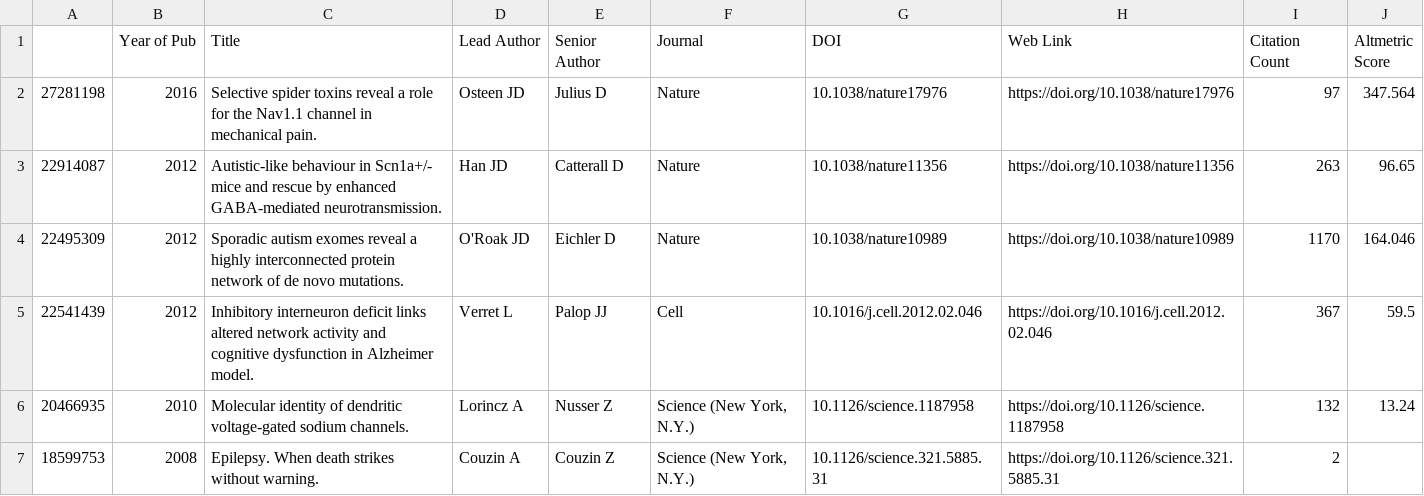
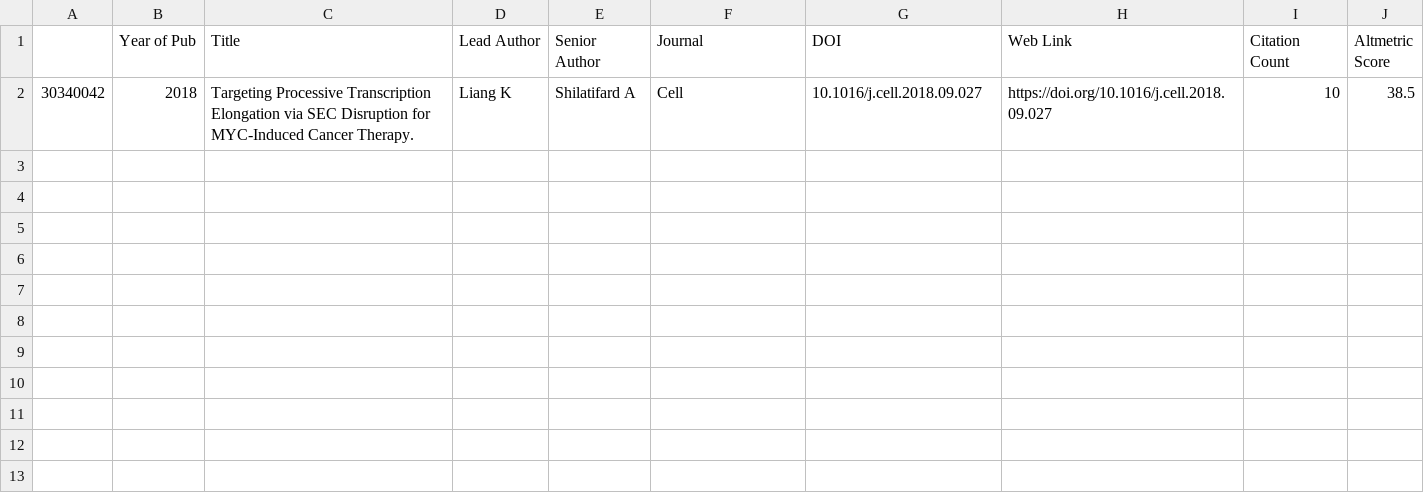
Before and after one commit to hbhargava7/biophysical-data-aggregator, a CSV file: server/Test.csv, drawn as a sheet; removed rows and columns are numbered as before the commit, all else as after; the diff names each change by its address in the sheet, - before the commit and + after, or states it on an @@ line.

```diff
--- a/server/Test.csv
+++ b/server/Test.csv
-row 2: 27281198 | 2016 | Selective spider toxins reveal a role for the Nav1.1 channel in mechanical pain. | Osteen JD | Julius D | Nature | 10.1038/nature17976 | https://doi.org/10.1038/nature17976 | 97 | 347.564
-row 3: 22914087 | 2012 | Autistic-like behaviour in Scn1a+/- mice and rescue by enhanced GABA-mediated neurotransmission. | Han JD | Catterall D | Nature | 10.1038/nature11356 | https://doi.org/10.1038/nature11356 | 263 | 96.65
-row 4: 22495309 | 2012 | Sporadic autism exomes reveal a highly interconnected protein network of de novo mutations. | O'Roak JD | Eichler D | Nature | 10.1038/nature10989 | https://doi.org/10.1038/nature10989 | 1170 | 164.046
-row 5: 22541439 | 2012 | Inhibitory interneuron deficit links altered network activity and cognitive dysfunction in Alzheimer model. | Verret L | Palop JJ | Cell | 10.1016/j.cell.2012.02.046 | https://doi.org/10.1016/j.cell.2012.02.046 | 367 | 59.5
-row 6: 20466935 | 2010 | Molecular identity of dendritic voltage-gated sodium channels. | Lorincz A | Nusser Z | Science (New York, N.Y.) | 10.1126/science.1187958 | https://doi.org/10.1126/science.1187958 | 132 | 13.24
-row 7: 18599753 | 2008 | Epilepsy. When death strikes without warning. | Couzin A | Couzin Z | Science (New York, N.Y.) | 10.1126/science.321.5885.31 | https://doi.org/10.1126/science.321.5885.31 | 2
+row 2: 30340042 | 2018 | Targeting Processive Transcription Elongation via SEC Disruption for MYC-Induced Cancer Therapy. | Liang K | Shilatifard A | Cell | 10.1016/j.cell.2018.09.027 | https://doi.org/10.1016/j.cell.2018.09.027 | 10 | 38.5
```
Also changed, not shown: 9 other files.
